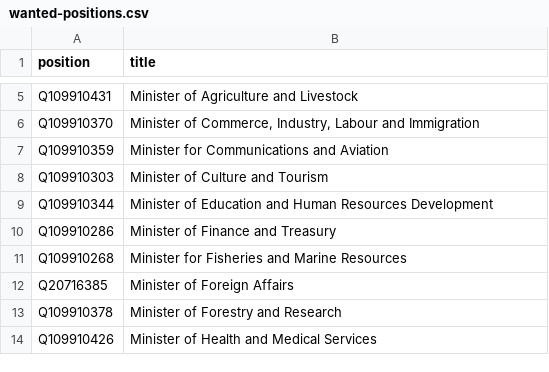
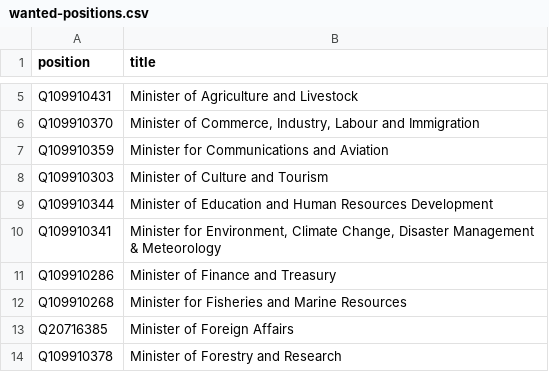
Before and after one commit to every-politician-scrapers/solomons-ministers, a CSV file: wikidata/wanted-positions.csv, drawn as a sheet; only a part is shown, gaps mark what is left out; the shorter side is filled out with more unchanged rows.

Commit message:
add Environment minister

```diff
--- a/wikidata/wanted-positions.csv
+++ b/wikidata/wanted-positions.csv
@@ -9,2 +9,3 @@ Q109910303,Minister of Culture and Tourism
 Q109910344,Minister of Education and Human Resources Development
+Q109910341,"Minister for Environment, Climate Change, Disaster Management & Meteorology"
 Q109910286,Minister of Finance and Treasury
```
